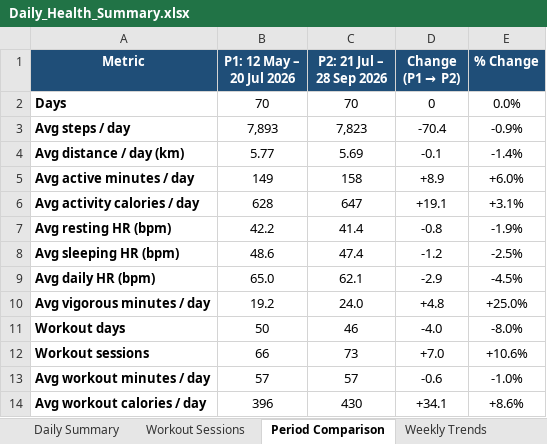
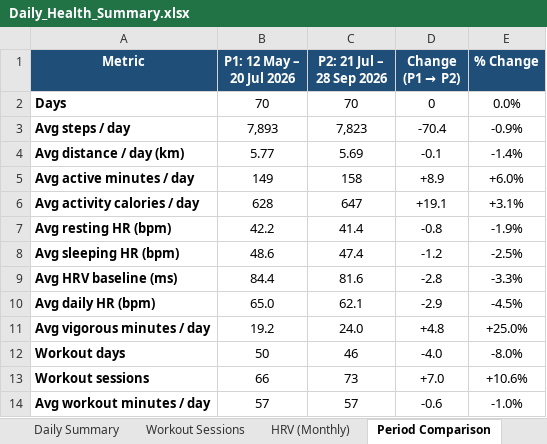
Before and after one commit to aaryaman1211/HealthAnalysis, an Excel workbook: Daily_Health_Summary.xlsx, sheet Period Comparison, drawn as a sheet; only a part is shown; the shorter side is filled out with more unchanged rows; values as stored, in another font and other column widths than the file's, no borders; the diff names each change by its address in the sheet, - before the commit and + after, or states it on an @@ line.

```diff
--- a/Daily_Health_Summary.xlsx (sheet Period Comparison)
+++ b/Daily_Health_Summary.xlsx (sheet Period Comparison)
+sheet tab: HRV (Monthly)
+row 9: Avg HRV baseline (ms) | 84.4 | 81.6 | -2.8 | -3.3%
```
Also changed, not shown: sheet Daily Summary, sheet Notes, charts or pictures, 4 other files.
